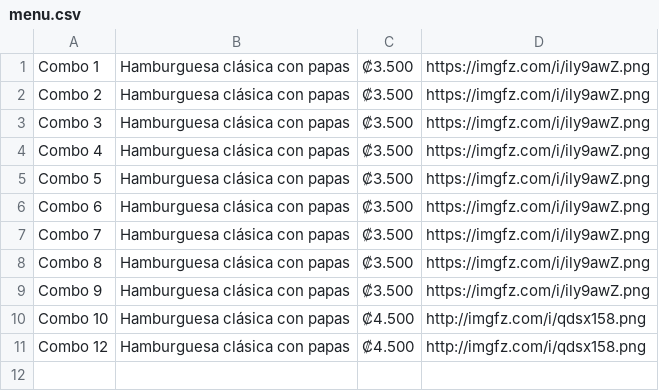
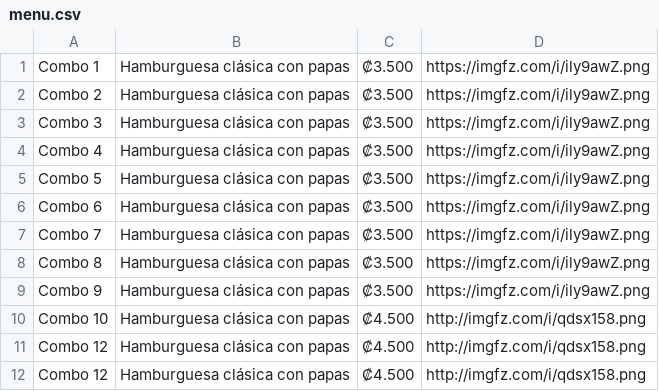
Before and after one commit to Zeta33/demo, a CSV file: menu.csv, drawn as a sheet.

Commit message:
Actualización de CSV

```diff
--- a/menu.csv
+++ b/menu.csv
@@ -11 +11,2 @@ Combo 10,Hamburguesa clásica con papas,₡4.500,http://imgfz.com/i/qdsx158.png
 Combo 12,Hamburguesa clásica con papas,₡4.500,http://imgfz.com/i/qdsx158.png
+Combo 12,Hamburguesa clásica con papas,₡4.500,http://imgfz.com/i/qdsx158.png
```
